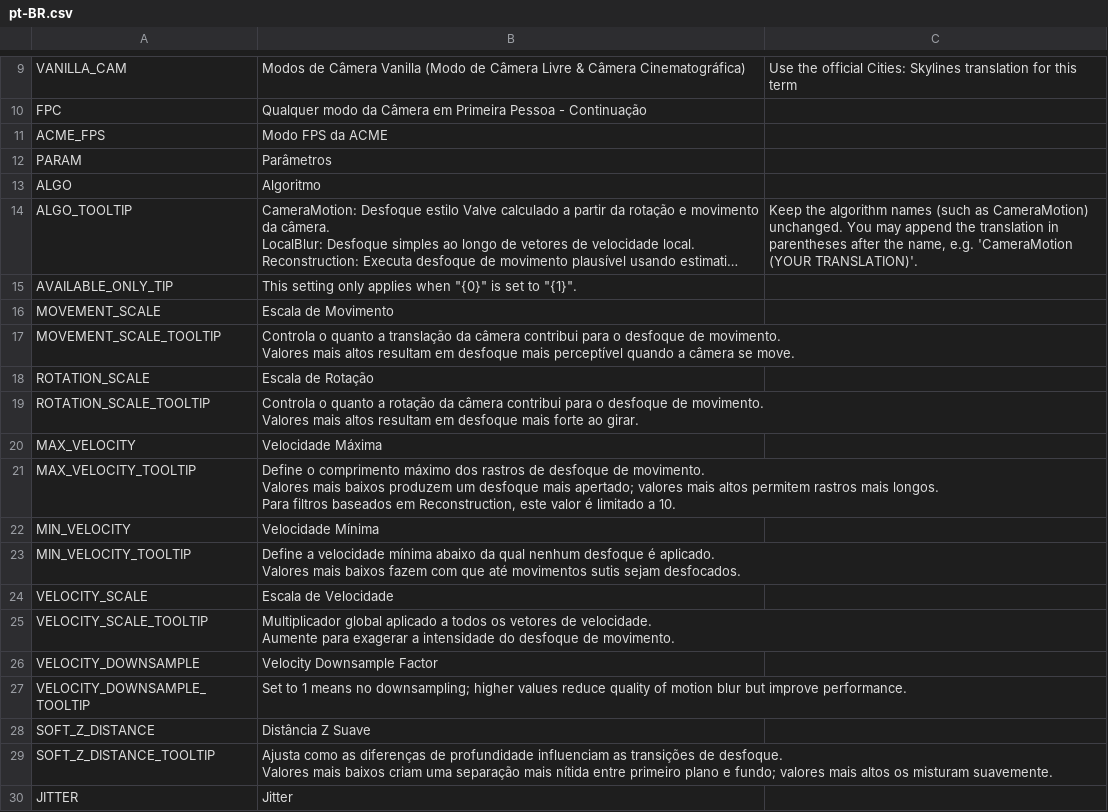
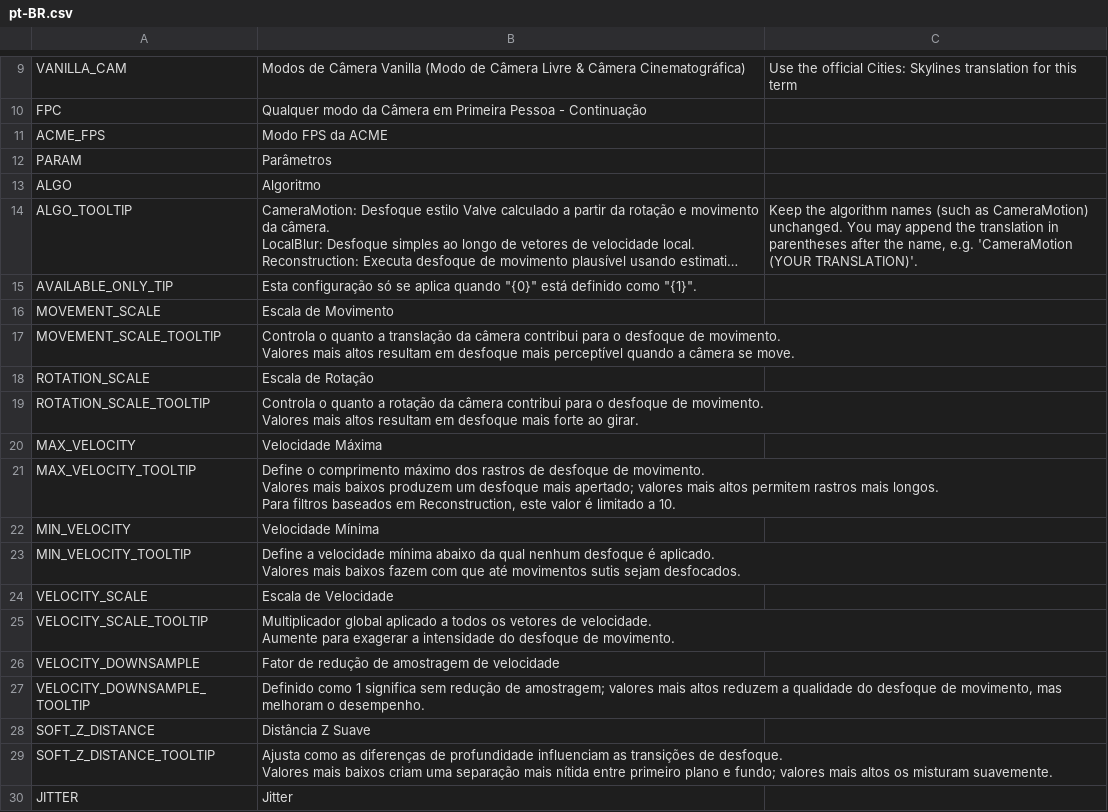
Before and after one commit to will258012/MotionBlur, a CSV file: Translations/pt-BR.csv, drawn as a sheet; only a part is shown, gaps mark what is left out; long unchanged cells end in …; the diff names each change by its address in the sheet, - before the commit and + after, or states it on an @@ line.

Commit message:
New translations en-en.csv (Portuguese, Brazilian)
[ci skip]

```diff
--- a/Translations/pt-BR.csv
+++ b/Translations/pt-BR.csv
-B15: This setting only applies when "{0}" is set to "{1}".
+B15: Esta configuração só se aplica quando "{0}" está definido como "{1}".
-B26: Velocity Downsample Factor
+B26: Fator de redução de amostragem de velocidade
-B27: Set to 1 means no downsampling; higher values reduce quality of motion blur but improve performance.
+B27: Definido como 1 significa sem redução de amostragem; valores mais altos reduzem a qualidade do desfoque de movimento, mas melhoram o desempenho.
```
